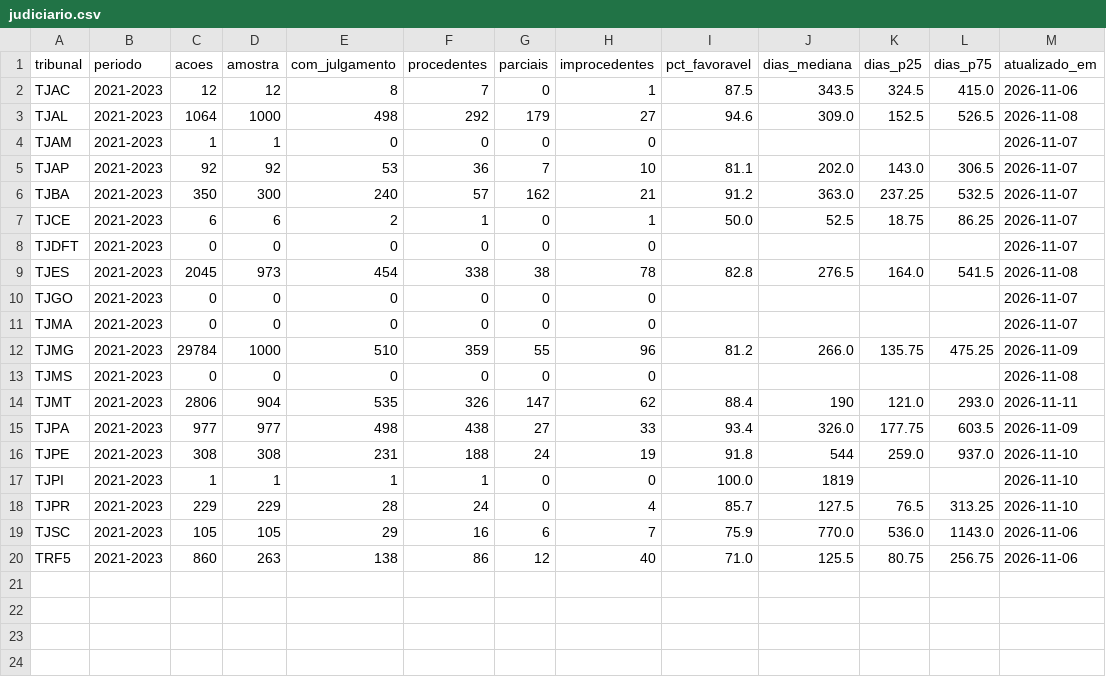
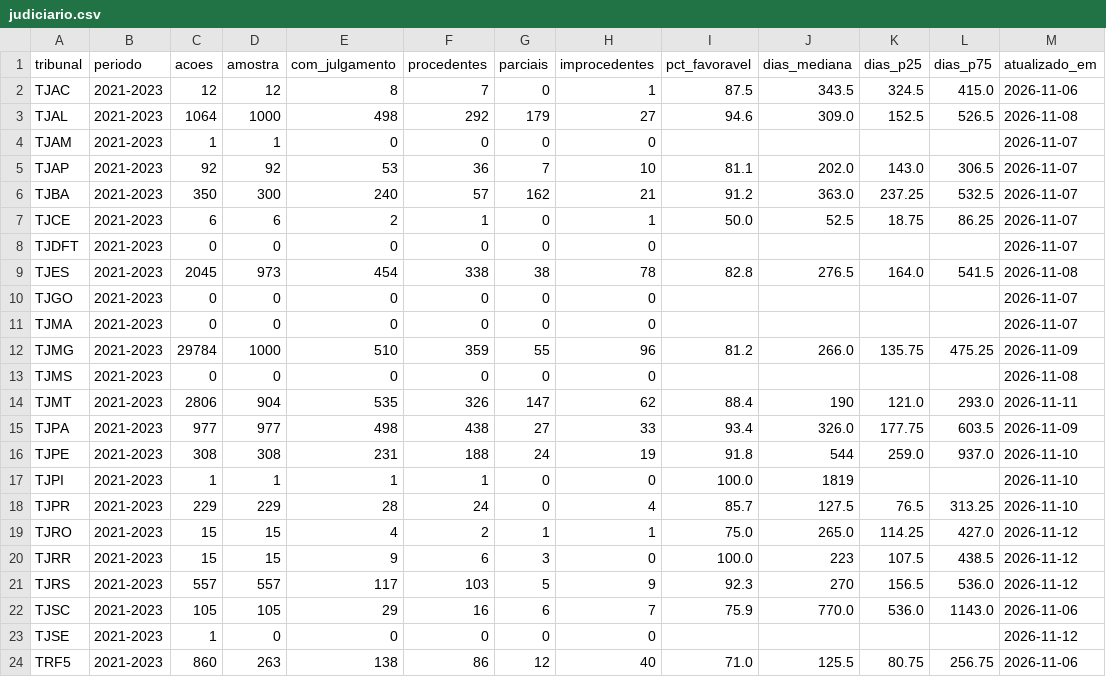
Before and after one commit to dwoloszin/remedio-judicial, a CSV file: data/judiciario.csv, drawn as a sheet; the diff names each change by its address in the sheet, - before the commit and + after, or states it on an @@ line.

```diff
--- a/data/judiciario.csv
+++ b/data/judiciario.csv
+row 19: TJRO | 2021-2023 | 15 | 15 | 4 | 2 | 1 | 1 | 75.0 | 265.0 | 114.25 | 427.0 | 2026-11-12
+row 20: TJRR | 2021-2023 | 15 | 15 | 9 | 6 | 3 | 0 | 100.0 | 223 | 107.5 | 438.5 | 2026-11-12
+row 21: TJRS | 2021-2023 | 557 | 557 | 117 | 103 | 5 | 9 | 92.3 | 270 | 156.5 | 536.0 | 2026-11-12
+row 23: TJSE | 2021-2023 | 1 | 0 | 0 | 0 | 0 | 0 |  |  |  |  | 2026-11-12
```
